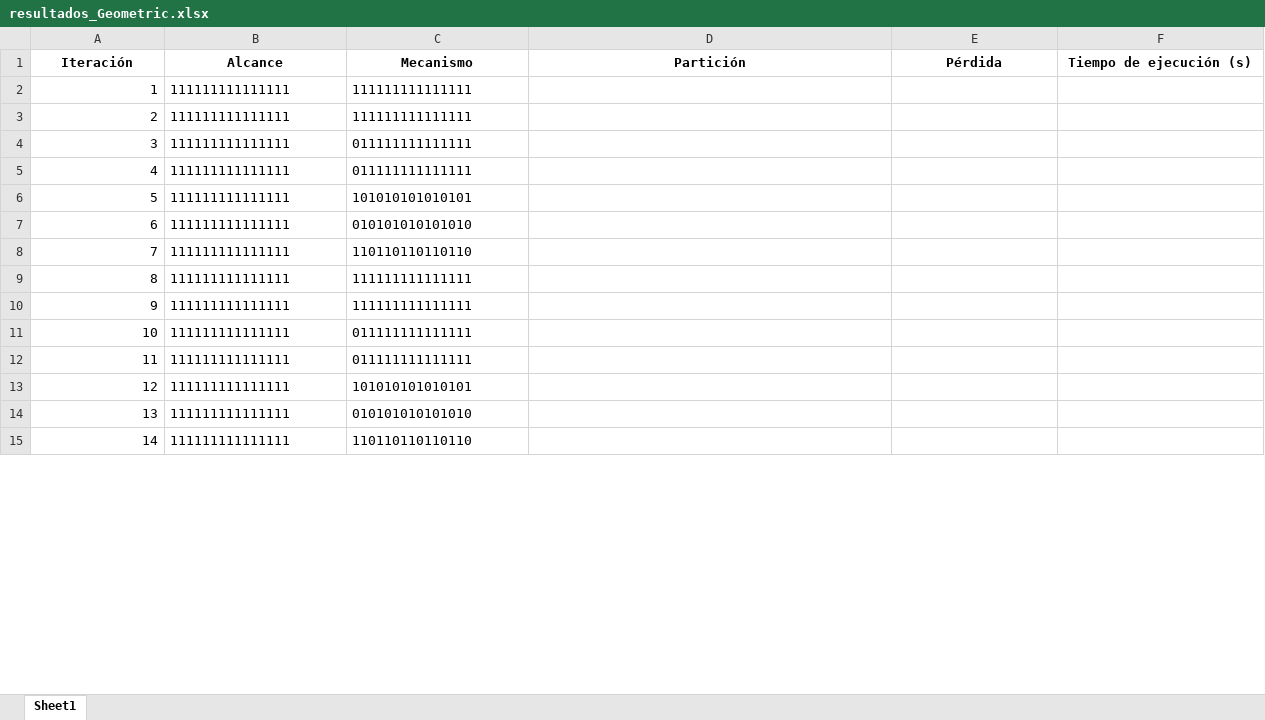
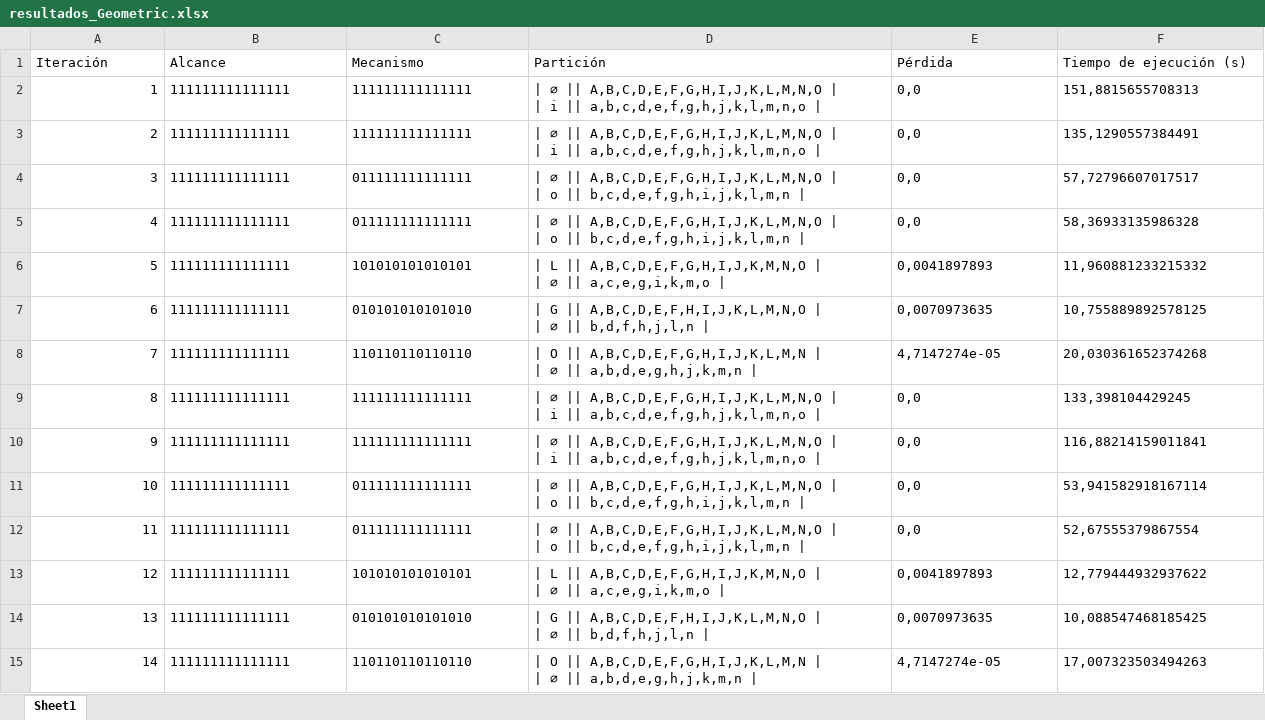
Before and after one commit to valentinagn13/ALGORITMOS, an Excel workbook: GeoMIP/results/resultados_Geometric.xlsx, sheet Sheet1, drawn as a sheet; only a part is shown; values as stored, in another font and other column widths than the file's, no borders; ↵ is a line break in a cell; the diff covers the shown part only; the diff names each change by its address in the sheet, - before the commit and + after, or states it on an @@ line.

```diff
--- a/GeoMIP/results/resultados_Geometric.xlsx (sheet Sheet1)
+++ b/GeoMIP/results/resultados_Geometric.xlsx (sheet Sheet1)
@@ A1:F1 bold: on → off, alignment: center → left @@
-D2:D3 (Partición): (empty)
+D2:D3 (Partición): | ∅ || A,B,C,D,E,F,G,H,I,J,K,L,M,N,O | ↵ | i || a,b,c,d,e,f,g,h,j,k,l,m,n,o |
-E2:E5 (Pérdida): (empty)
+E2:E5 (Pérdida): 0,0
-F2 (Tiempo de ejecución (s)): (empty)
+F2 (Tiempo de ejecución (s)): 151,8815655708313
-F3 (Tiempo de ejecución (s)): (empty)
+F3 (Tiempo de ejecución (s)): 135,1290557384491
-D4:D5 (Partición): (empty)
+D4:D5 (Partición): | ∅ || A,B,C,D,E,F,G,H,I,J,K,L,M,N,O | ↵ | o || b,c,d,e,f,g,h,i,j,k,l,m,n |
-F4 (Tiempo de ejecución (s)): (empty)
+F4 (Tiempo de ejecución (s)): 57,72796607017517
-F5 (Tiempo de ejecución (s)): (empty)
+F5 (Tiempo de ejecución (s)): 58,36933135986328
-D6 (Partición): (empty)
+D6 (Partición): | L || A,B,C,D,E,F,G,H,I,J,K,M,N,O | ↵ | ∅ || a,c,e,g,i,k,m,o |
-E6 (Pérdida): (empty)
+E6 (Pérdida): 0,0041897893
-F6 (Tiempo de ejecución (s)): (empty)
+F6 (Tiempo de ejecución (s)): 11,960881233215332
-D7 (Partición): (empty)
+D7 (Partición): | G || A,B,C,D,E,F,H,I,J,K,L,M,N,O | ↵ | ∅ || b,d,f,h,j,l,n |
-E7 (Pérdida): (empty)
+E7 (Pérdida): 0,0070973635
-F7 (Tiempo de ejecución (s)): (empty)
+F7 (Tiempo de ejecución (s)): 10,755889892578125
-D8 (Partición): (empty)
+D8 (Partición): | O || A,B,C,D,E,F,G,H,I,J,K,L,M,N | ↵ | ∅ || a,b,d,e,g,h,j,k,m,n |
-E8 (Pérdida): (empty)
+E8 (Pérdida): 4,7147274e-05
-F8 (Tiempo de ejecución (s)): (empty)
+F8 (Tiempo de ejecución (s)): 20,030361652374268
-D9:D10 (Partición): (empty)
+D9:D10 (Partición): | ∅ || A,B,C,D,E,F,G,H,I,J,K,L,M,N,O | ↵ | i || a,b,c,d,e,f,g,h,j,k,l,m,n,o |
-E9:E12 (Pérdida): (empty)
+E9:E12 (Pérdida): 0,0
-F9 (Tiempo de ejecución (s)): (empty)
+F9 (Tiempo de ejecución (s)): 133,398104429245
-F10 (Tiempo de ejecución (s)): (empty)
+F10 (Tiempo de ejecución (s)): 116,88214159011841
-D11:D12 (Partición): (empty)
+D11:D12 (Partición): | ∅ || A,B,C,D,E,F,G,H,I,J,K,L,M,N,O | ↵ | o || b,c,d,e,f,g,h,i,j,k,l,m,n |
-F11 (Tiempo de ejecución (s)): (empty)
+F11 (Tiempo de ejecución (s)): 53,941582918167114
-F12 (Tiempo de ejecución (s)): (empty)
+F12 (Tiempo de ejecución (s)): 52,67555379867554
-D13 (Partición): (empty)
+D13 (Partición): | L || A,B,C,D,E,F,G,H,I,J,K,M,N,O | ↵ | ∅ || a,c,e,g,i,k,m,o |
-E13 (Pérdida): (empty)
+E13 (Pérdida): 0,0041897893
-F13 (Tiempo de ejecución (s)): (empty)
+F13 (Tiempo de ejecución (s)): 12,779444932937622
-D14 (Partición): (empty)
+D14 (Partición): | G || A,B,C,D,E,F,H,I,J,K,L,M,N,O | ↵ | ∅ || b,d,f,h,j,l,n |
-E14 (Pérdida): (empty)
+E14 (Pérdida): 0,0070973635
-F14 (Tiempo de ejecución (s)): (empty)
+F14 (Tiempo de ejecución (s)): 10,088547468185425
-D15 (Partición): (empty)
+D15 (Partición): | O || A,B,C,D,E,F,G,H,I,J,K,L,M,N | ↵ | ∅ || a,b,d,e,g,h,j,k,m,n |
-E15 (Pérdida): (empty)
+E15 (Pérdida): 4,7147274e-05
-F15 (Tiempo de ejecución (s)): (empty)
+F15 (Tiempo de ejecución (s)): 17,007323503494263
```
Also changed, not shown: 108 edited cells elsewhere in this sheet, 35 other files.
